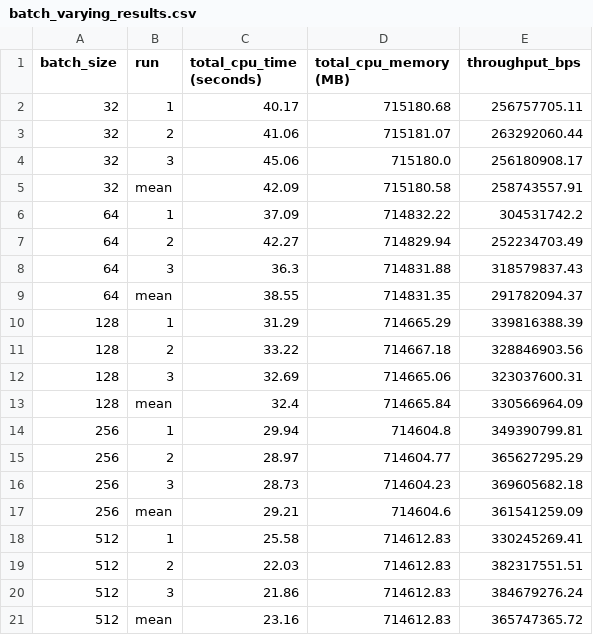
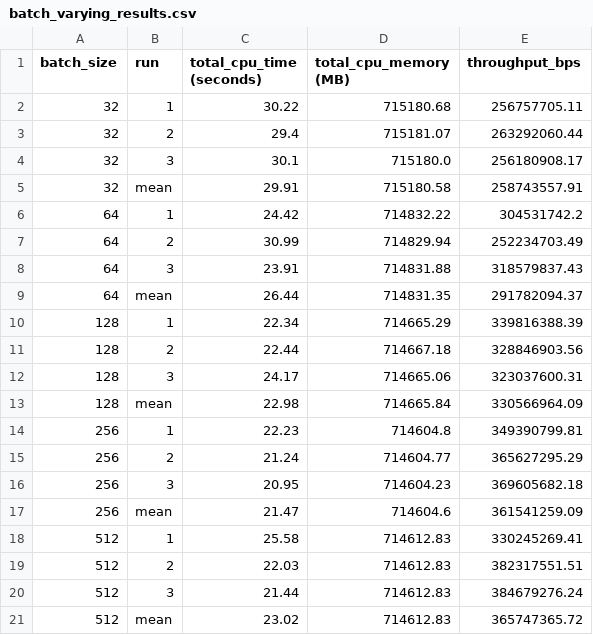
Before and after one commit to mstaylor/AI-for-Astronomy, a CSV file: aws/results/batch_varying_results.csv, drawn as a sheet.

Commit message:
add log collector. take result mean after removing outliers

```diff
--- a/aws/results/batch_varying_results.csv
+++ b/aws/results/batch_varying_results.csv
@@ -1,21 +1,21 @@
 batch_size,run,total_cpu_time (seconds),total_cpu_memory (MB),throughput_bps
-32,1,40.17,715180.68,256757705.11
-32,2,41.06,715181.07,263292060.44
-32,3,45.06,715180.0,256180908.17
-32,mean,42.09,715180.58,258743557.91
-64,1,37.09,714832.22,304531742.2
-64,2,42.27,714829.94,252234703.49
-64,3,36.3,714831.88,318579837.43
-64,mean,38.55,714831.35,291782094.37
-128,1,31.29,714665.29,339816388.39
-128,2,33.22,714667.18,328846903.56
-128,3,32.69,714665.06,323037600.31
-128,mean,32.4,714665.84,330566964.09
-256,1,29.94,714604.8,349390799.81
-256,2,28.97,714604.77,365627295.29
-256,3,28.73,714604.23,369605682.18
-256,mean,29.21,714604.6,361541259.09
+32,1,30.22,715180.68,256757705.11
+32,2,29.4,715181.07,263292060.44
+32,3,30.1,715180.0,256180908.17
+32,mean,29.91,715180.58,258743557.91
+64,1,24.42,714832.22,304531742.2
+64,2,30.99,714829.94,252234703.49
+64,3,23.91,714831.88,318579837.43
+64,mean,26.44,714831.35,291782094.37
+128,1,22.34,714665.29,339816388.39
+128,2,22.44,714667.18,328846903.56
+128,3,24.17,714665.06,323037600.31
+128,mean,22.98,714665.84,330566964.09
+256,1,22.23,714604.8,349390799.81
+256,2,21.24,714604.77,365627295.29
+256,3,20.95,714604.23,369605682.18
+256,mean,21.47,714604.6,361541259.09
 512,1,25.58,714612.83,330245269.41
 512,2,22.03,714612.83,382317551.51
-512,3,21.86,714612.83,384679276.24
-512,mean,23.16,714612.83,365747365.72
+512,3,21.44,714612.83,384679276.24
+512,mean,23.02,714612.83,365747365.72
```
Also changed, not shown: aws/results/result_stats.csv, aws/results/total_execution_time.csv, 14 other files.
